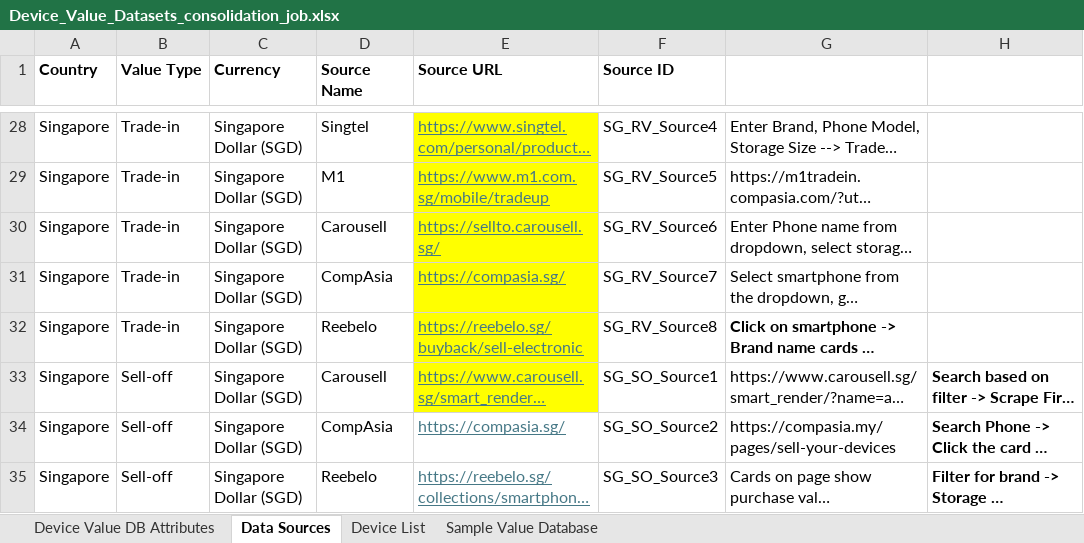
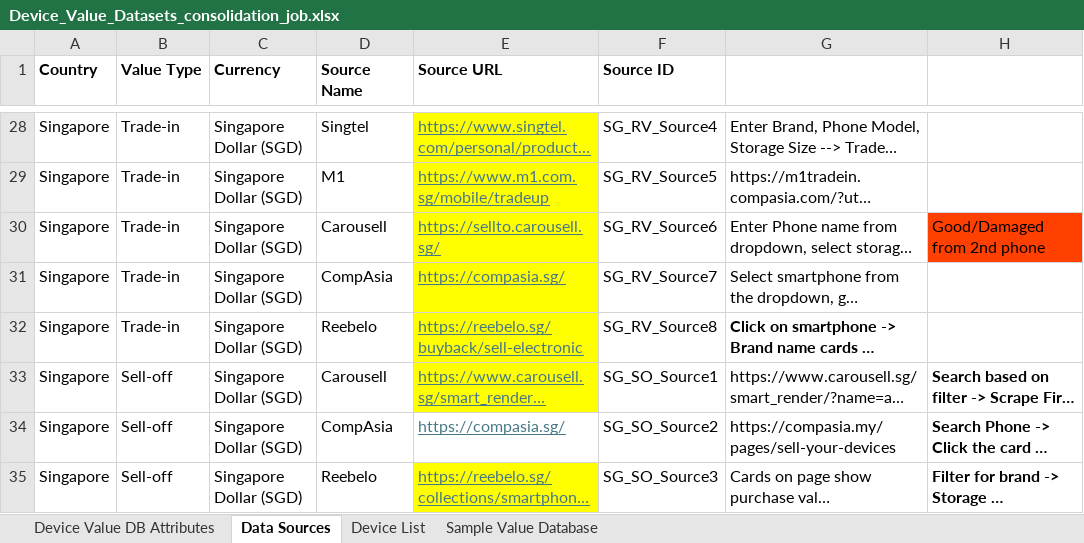
Before and after one commit to Ashutoshmitra/TradeBot, an Excel workbook: Device_Value_Datasets_consolidation_job.xlsx, sheet Data Sources, drawn as a sheet; only a part is shown, gaps mark what is left out; long unchanged cells end in …; values as stored, in another font and other column widths than the file's, no borders; the diff names each change by its address in the sheet, - before the commit and + after, or states it on an @@ line.

```diff
--- a/Device_Value_Datasets_consolidation_job.xlsx (sheet Data Sources)
+++ b/Device_Value_Datasets_consolidation_job.xlsx (sheet Data Sources)
-H30: (empty)
+H30: Good/Damaged from 2nd phone
-H30 fill: none
+H30 fill: #FF4000
-E35 fill: none
+E35 fill: #FFFF00
```
Also changed, not shown: 19 other files.
